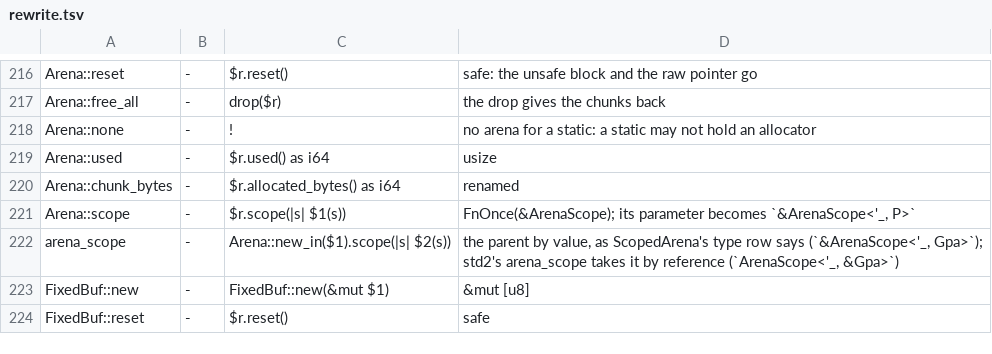
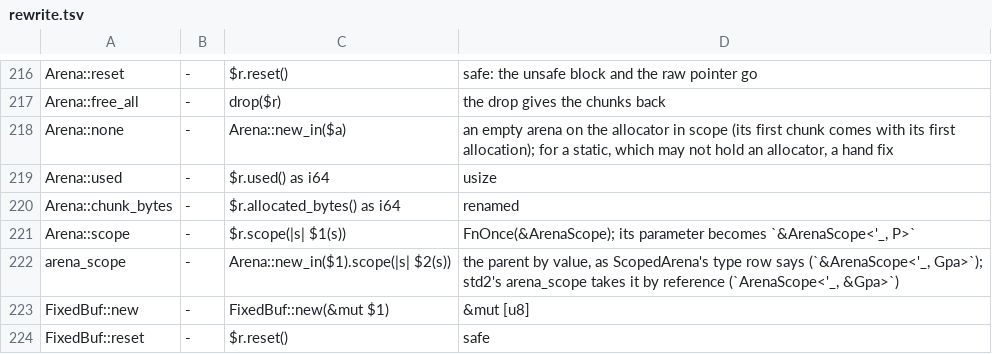
Before and after one commit to magniff/vole, a TSV file: compiler/std2/rewrite.tsv, drawn as a sheet; only a part is shown, gaps mark what is left out.

Commit message:
gate 3: Arena::none's row, std::arch's bit counts in std2, IntVecItems::fold
- rewrite.tsv: MVS's `Arena::none()` is `Arena::new_in($a)`, an empty
  arena on the allocator in scope (its first chunk comes with its first
  allocation). A static, which may not hold an allocator, stays a hand
  fix.
- translate: a row's `'c' as char` of a literal that is already a char
  is written `'c'`. A row left with the call as written by that makes
  no edit (`s.split('|')` in a text program, a receiver read as str).
- std2: `count_ones`, `leading_zeros` and `trailing_zeros` at the
  root, pub(crate). std::arch's bits.* intrinsics have
  `{ super::count_ones(x) }` as their bodies (arch/virtual.vl), as MVS's
  std has them; they are u64's methods, as i64s.
- base: IntVecItems::fold reads an item through `item(k)`, a
  non-generic method. The translation of fold's raw pointer index needs
  a type, and fold, generic, may have no instance.

Gate 3: 5 errors to 3: a front gap at main.vl:204 (a struct literal
over `W: Allocator` whose field is `Arena::new_in(gpa)` infers W = Gpa)
and the 2 `use std::gpu` lines.

```diff
--- a/compiler/std2/rewrite.tsv
+++ b/compiler/std2/rewrite.tsv
@@ -217,3 +217,3 @@ Arena::reset	-	$r.reset()	safe: the unsafe block and the raw pointer go
 Arena::free_all	-	drop($r)	the drop gives the chunks back
-Arena::none	-	!	no arena for a static: a static may not hold an allocator
+Arena::none	-	Arena::new_in($a)	an empty arena on the allocator in scope (its first chunk comes with its first allocation); for a static, which may not hold an allocator, a hand fix
 Arena::used	-	$r.used() as i64	usize
```
Also changed, not shown: 5 other files.
